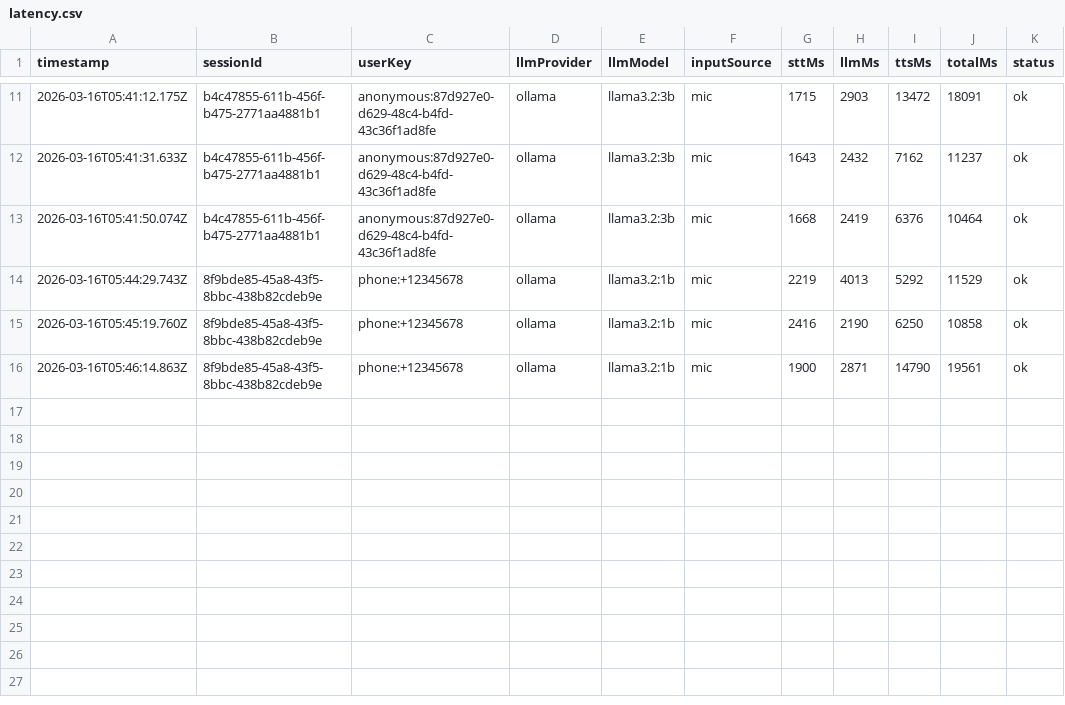
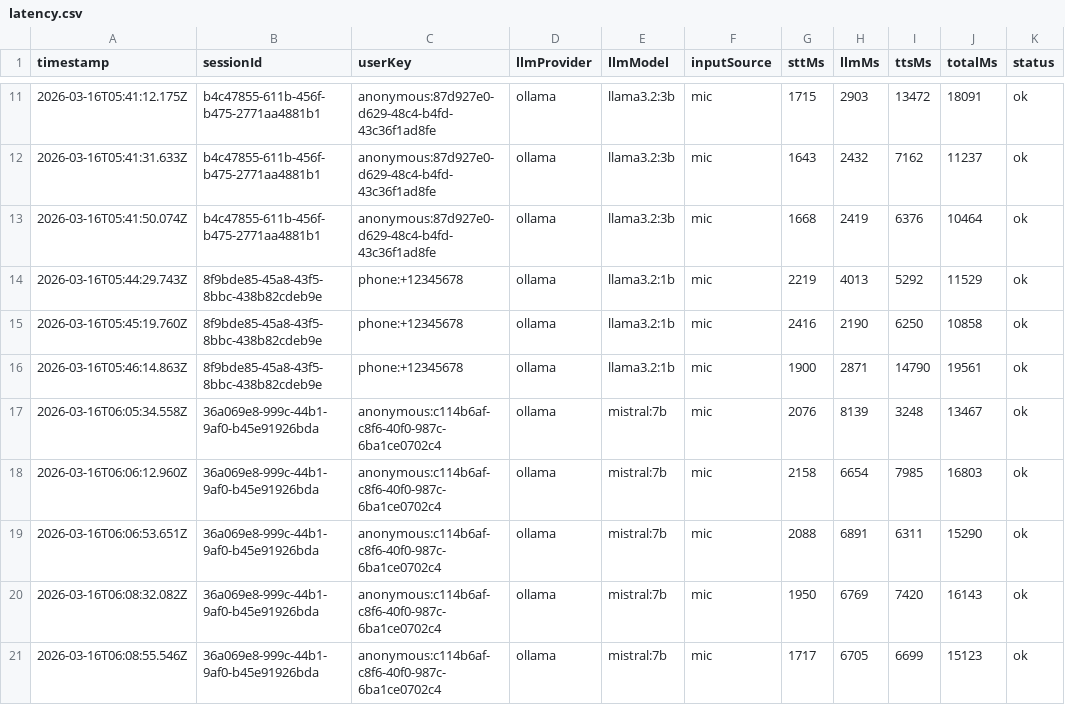
Before and after one commit to aarijimam/ai_voice_agent, a CSV file: data/benchmarks/latency.csv, drawn as a sheet; only a part is shown, gaps mark what is left out; the diff names each change by its address in the sheet, - before the commit and + after, or states it on an @@ line.

Commit message:
chore: add mistral benchmarks

```diff
--- a/data/benchmarks/latency.csv
+++ b/data/benchmarks/latency.csv
+row 17: 2026-03-16T06:05:34.558Z | 36a069e8-999c-44b1-9af0-b45e91926bda | anonymous:c114b6af-c8f6-40f0-987c-6ba1ce0702c4 | ollama | mistral:7b | mic | 2076 | 8139 | 3248 | 13467 | ok
+row 18: 2026-03-16T06:06:12.960Z | 36a069e8-999c-44b1-9af0-b45e91926bda | anonymous:c114b6af-c8f6-40f0-987c-6ba1ce0702c4 | ollama | mistral:7b | mic | 2158 | 6654 | 7985 | 16803 | ok
+row 19: 2026-03-16T06:06:53.651Z | 36a069e8-999c-44b1-9af0-b45e91926bda | anonymous:c114b6af-c8f6-40f0-987c-6ba1ce0702c4 | ollama | mistral:7b | mic | 2088 | 6891 | 6311 | 15290 | ok
+row 20: 2026-03-16T06:08:32.082Z | 36a069e8-999c-44b1-9af0-b45e91926bda | anonymous:c114b6af-c8f6-40f0-987c-6ba1ce0702c4 | ollama | mistral:7b | mic | 1950 | 6769 | 7420 | 16143 | ok
+row 21: 2026-03-16T06:08:55.546Z | 36a069e8-999c-44b1-9af0-b45e91926bda | anonymous:c114b6af-c8f6-40f0-987c-6ba1ce0702c4 | ollama | mistral:7b | mic | 1717 | 6705 | 6699 | 15123 | ok
```
